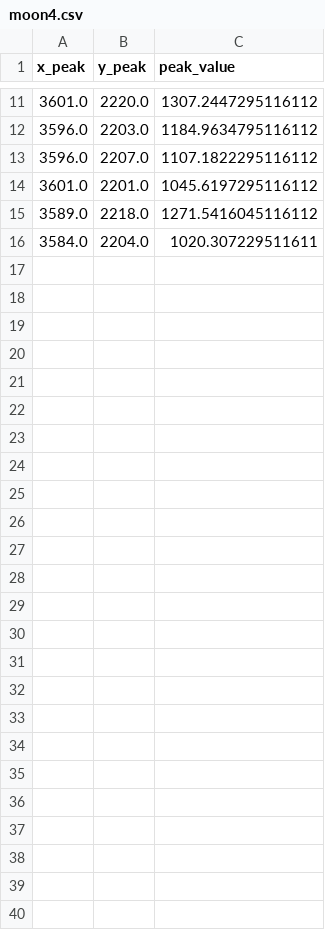
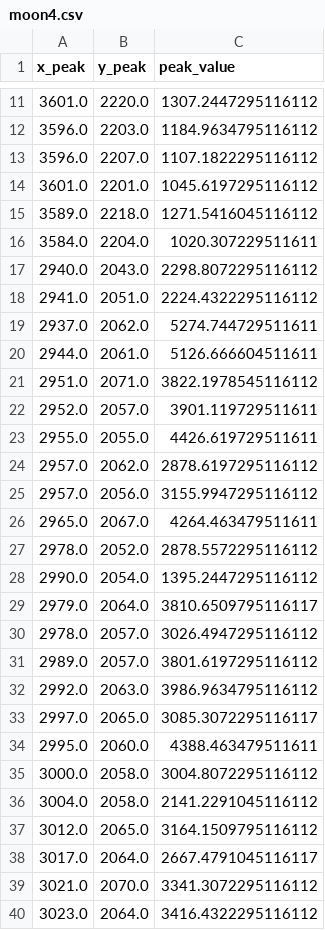
Before and after one commit to DIaDaynaDay/jupiter-insight, a CSV file: data/moons/moon4.csv, drawn as a sheet; only a part is shown, gaps mark what is left out; the diff names each change by its address in the sheet, - before the commit and + after, or states it on an @@ line.

```diff
--- a/data/moons/moon4.csv
+++ b/data/moons/moon4.csv
+row 17: 2940.0 | 2043.0 | 2298.8072295116112
+row 18: 2941.0 | 2051.0 | 2224.4322295116112
+row 19: 2937.0 | 2062.0 | 5274.744729511611
+row 20: 2944.0 | 2061.0 | 5126.666604511611
+row 21: 2951.0 | 2071.0 | 3822.1978545116112
+row 22: 2952.0 | 2057.0 | 3901.119729511611
+row 23: 2955.0 | 2055.0 | 4426.619729511611
+row 24: 2957.0 | 2062.0 | 2878.6197295116112
+row 25: 2957.0 | 2056.0 | 3155.9947295116112
+row 26: 2965.0 | 2067.0 | 4264.463479511611
+row 27: 2978.0 | 2052.0 | 2878.5572295116112
+row 28: 2990.0 | 2054.0 | 1395.2447295116112
+row 29: 2979.0 | 2064.0 | 3810.6509795116117
+row 30: 2978.0 | 2057.0 | 3026.4947295116112
+row 31: 2989.0 | 2057.0 | 3801.6197295116112
+row 32: 2992.0 | 2063.0 | 3986.9634795116112
+row 33: 2997.0 | 2065.0 | 3085.3072295116117
+row 34: 2995.0 | 2060.0 | 4388.463479511611
+row 35: 3000.0 | 2058.0 | 3004.8072295116112
+row 36: 3004.0 | 2058.0 | 2141.2291045116112
+row 37: 3012.0 | 2065.0 | 3164.1509795116112
+row 38: 3017.0 | 2064.0 | 2667.4791045116117
+row 39: 3021.0 | 2070.0 | 3341.3072295116112
+row 40: 3023.0 | 2064.0 | 3416.4322295116112
```
Also changed, not shown: data/moons/moon1.csv, data/moons/moon2.csv, 26 other files.
